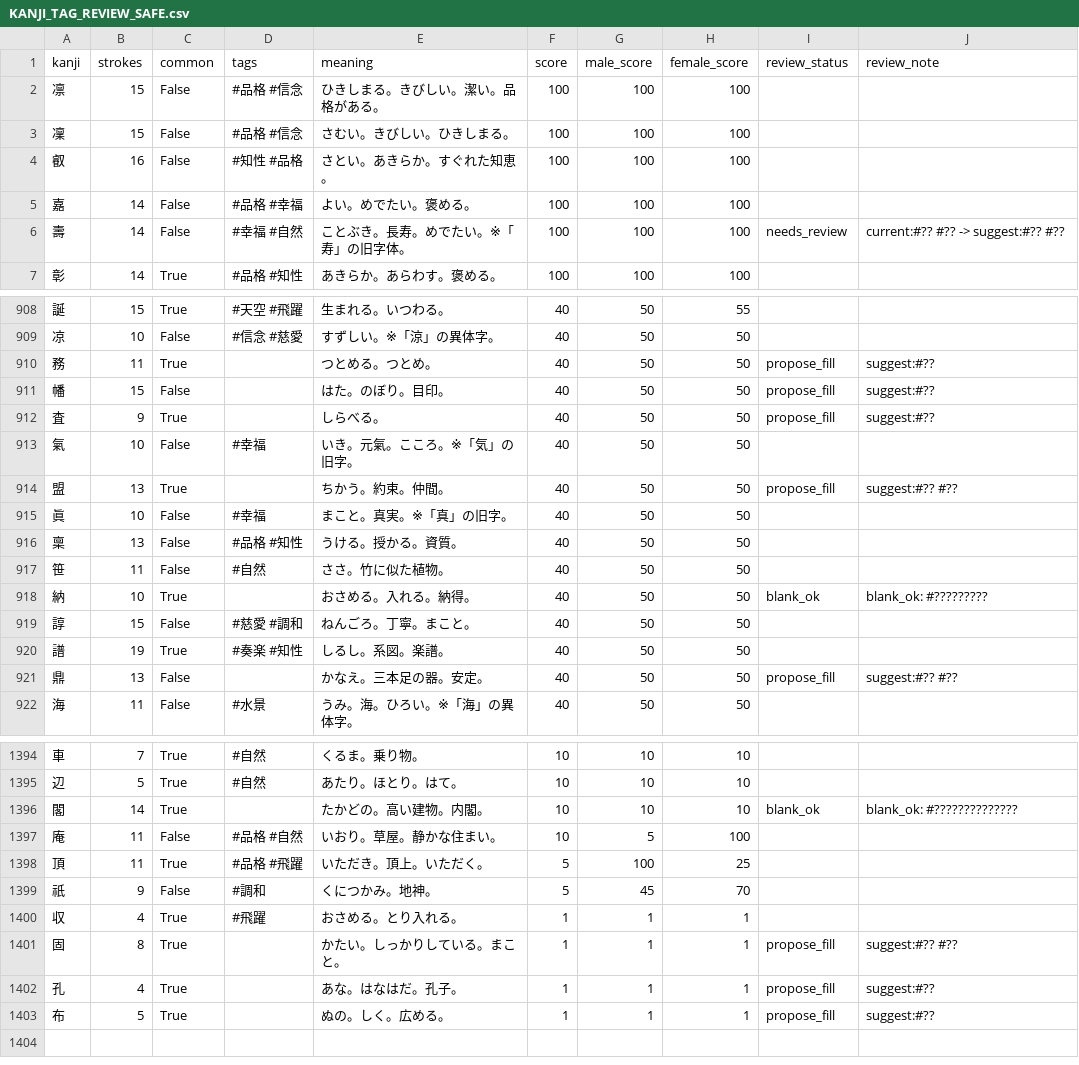
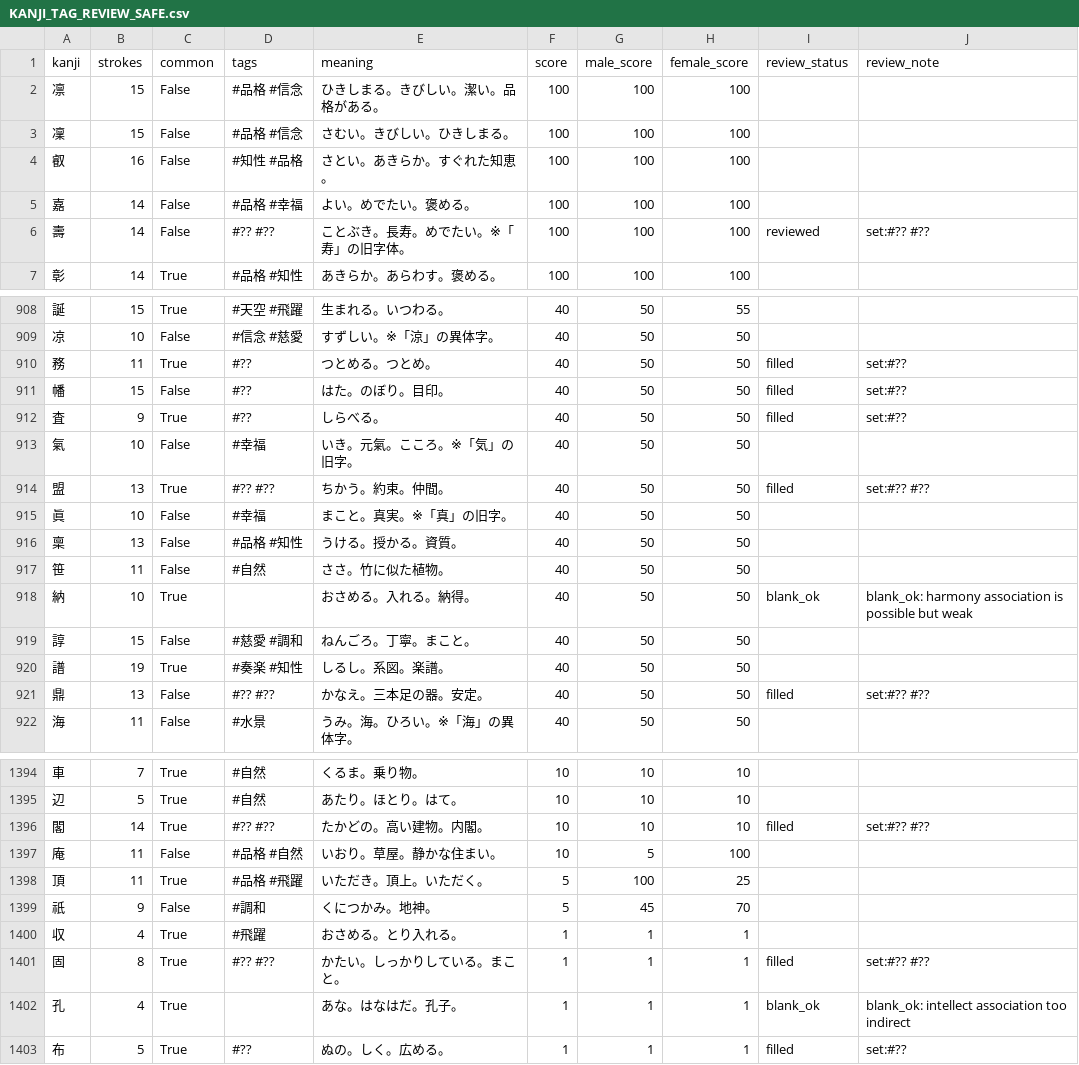
Before and after one commit to impel-f/meimay, a CSV file: KANJI_TAG_REVIEW_SAFE.csv, drawn as a sheet; only a part is shown, gaps mark what is left out; the diff covers the shown part only.

Commit message:
Refine reviewed kanji tags

```diff
--- a/KANJI_TAG_REVIEW_SAFE.csv
+++ b/KANJI_TAG_REVIEW_SAFE.csv
@@ -5,3 +5,3 @@
 嘉,14,False,#品格 #幸福,よい。めでたい。褒める。,100,100,100,,
-壽,14,False,#幸福 #自然,ことぶき。長寿。めでたい。※「寿」の旧字体。,100,100,100,needs_review,current:#?? #?? -> suggest:#?? #??
+壽,14,False,#?? #??,ことぶき。長寿。めでたい。※「寿」の旧字体。,100,100,100,reviewed,set:#?? #??
 彰,14,True,#品格 #知性,あきらか。あらわす。褒める。,100,100,100,,
@@ -909,7 +909,7 @@
 凉,10,False,#信念 #慈愛,すずしい。※「涼」の異体字。,40,50,50,,
-務,11,True,,つとめる。つとめ。,40,50,50,propose_fill,suggest:#??
-幡,15,False,,はた。のぼり。目印。,40,50,50,propose_fill,suggest:#??
-査,9,True,,しらべる。,40,50,50,propose_fill,suggest:#??
+務,11,True,#??,つとめる。つとめ。,40,50,50,filled,set:#??
+幡,15,False,#??,はた。のぼり。目印。,40,50,50,filled,set:#??
+査,9,True,#??,しらべる。,40,50,50,filled,set:#??
 氣,10,False,#幸福,いき。元氣。こころ。※「気」の旧字。,40,50,50,,
-盟,13,True,,ちかう。約束。仲間。,40,50,50,propose_fill,suggest:#?? #??
+盟,13,True,#?? #??,ちかう。約束。仲間。,40,50,50,filled,set:#?? #??
 眞,10,False,#幸福,まこと。真実。※「真」の旧字。,40,50,50,,
@@ -917,6 +917,6 @@
 笹,11,False,#自然,ささ。竹に似た植物。,40,50,50,,
-納,10,True,,おさめる。入れる。納得。,40,50,50,blank_ok,blank_ok: #?????????
+納,10,True,,おさめる。入れる。納得。,40,50,50,blank_ok,blank_ok: harmony association is possible but weak
 諄,15,False,#慈愛 #調和,ねんごろ。丁寧。まこと。,40,50,50,,
 譜,19,True,#奏楽 #知性,しるし。系図。楽譜。,40,50,50,,
-鼎,13,False,,かなえ。三本足の器。安定。,40,50,50,propose_fill,suggest:#?? #??
+鼎,13,False,#?? #??,かなえ。三本足の器。安定。,40,50,50,filled,set:#?? #??
 海,11,False,#水景,うみ。海。ひろい。※「海」の異体字。,40,50,50,,
@@ -1395,3 +1395,3 @@
 辺,5,True,#自然,あたり。ほとり。はて。,10,10,10,,
-閣,14,True,,たかどの。高い建物。内閣。,10,10,10,blank_ok,blank_ok: #??????????????
+閣,14,True,#?? #??,たかどの。高い建物。内閣。,10,10,10,filled,set:#?? #??
 庵,11,False,#品格 #自然,いおり。草屋。静かな住まい。,10,5,100,,
@@ -1400,4 +1400,4 @@
 収,4,True,#飛躍,おさめる。とり入れる。,1,1,1,,
-固,8,True,,かたい。しっかりしている。まこと。,1,1,1,propose_fill,suggest:#?? #??
-孔,4,True,,あな。はなはだ。孔子。,1,1,1,propose_fill,suggest:#??
-布,5,True,,ぬの。しく。広める。,1,1,1,propose_fill,suggest:#??
+固,8,True,#?? #??,かたい。しっかりしている。まこと。,1,1,1,filled,set:#?? #??
+孔,4,True,,あな。はなはだ。孔子。,1,1,1,blank_ok,blank_ok: intellect association too indirect
+布,5,True,#??,ぬの。しく。広める。,1,1,1,filled,set:#??
```
Also changed, not shown: 108 edited cells elsewhere in this file, 2 other files.
